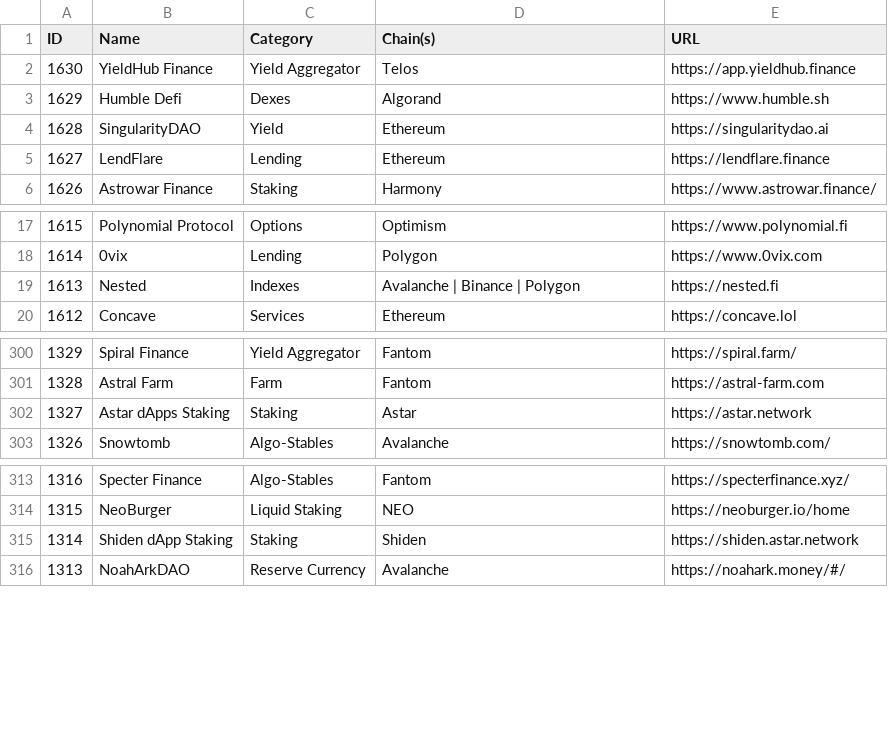
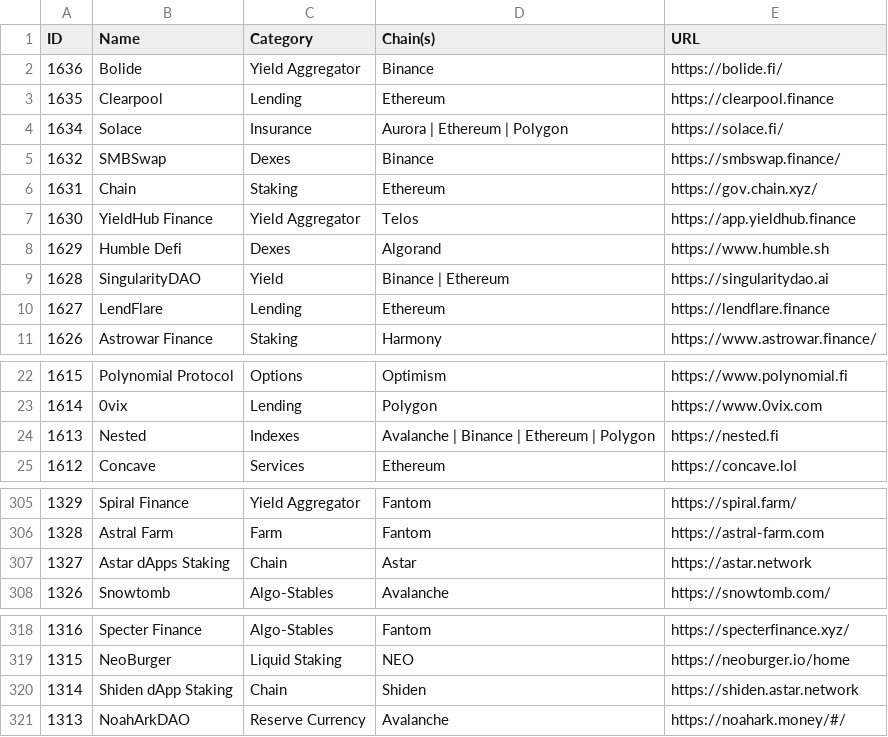
Before and after one commit to pmuens/defi-llama-watcher, a CSV file: data.csv, drawn as a sheet; only a part is shown, gaps mark what is left out.

Commit message:
Update data.csv

```diff
--- a/data.csv
+++ b/data.csv
@@ -1,5 +1,10 @@
 ID,Name,Category,Chain(s),URL
+1636,Bolide,Yield Aggregator,Binance,https://bolide.fi/
+1635,Clearpool,Lending,Ethereum,https://clearpool.finance
+1634,Solace,Insurance,Aurora | Ethereum | Polygon,https://solace.fi/
+1632,SMBSwap,Dexes,Binance,https://smbswap.finance/
+1631,Chain,Staking,Ethereum,https://gov.chain.xyz/
 1630,YieldHub Finance,Yield Aggregator,Telos,https://app.yieldhub.finance
 1629,Humble Defi,Dexes,Algorand,https://www.humble.sh
-1628,SingularityDAO,Yield,Ethereum,https://singularitydao.ai
+1628,SingularityDAO,Yield,Binance | Ethereum,https://singularitydao.ai
 1627,LendFlare,Lending,Ethereum,https://lendflare.finance
@@ -18,3 +23,3 @@ ID,Name,Category,Chain(s),URL
 1614,0vix,Lending,Polygon,https://www.0vix.com
-1613,Nested,Indexes,Avalanche | Binance | Polygon,https://nested.fi
+1613,Nested,Indexes,Avalanche | Binance | Ethereum | Polygon,https://nested.fi
 1612,Concave,Services,Ethereum,https://concave.lol
@@ -301,3 +306,3 @@ ID,Name,Category,Chain(s),URL
 1328,Astral Farm,Farm,Fantom,https://astral-farm.com
-1327,Astar dApps Staking,Staking,Astar,https://astar.network
+1327,Astar dApps Staking,Chain,Astar,https://astar.network
 1326,Snowtomb,Algo-Stables,Avalanche,https://snowtomb.com/
@@ -314,3 +319,3 @@ ID,Name,Category,Chain(s),URL
 1315,NeoBurger,Liquid Staking,NEO,https://neoburger.io/home
-1314,Shiden dApp Staking,Staking,Shiden,https://shiden.astar.network
+1314,Shiden dApp Staking,Chain,Shiden,https://shiden.astar.network
 1313,NoahArkDAO,Reserve Currency,Avalanche,https://noahark.money/#/
```
